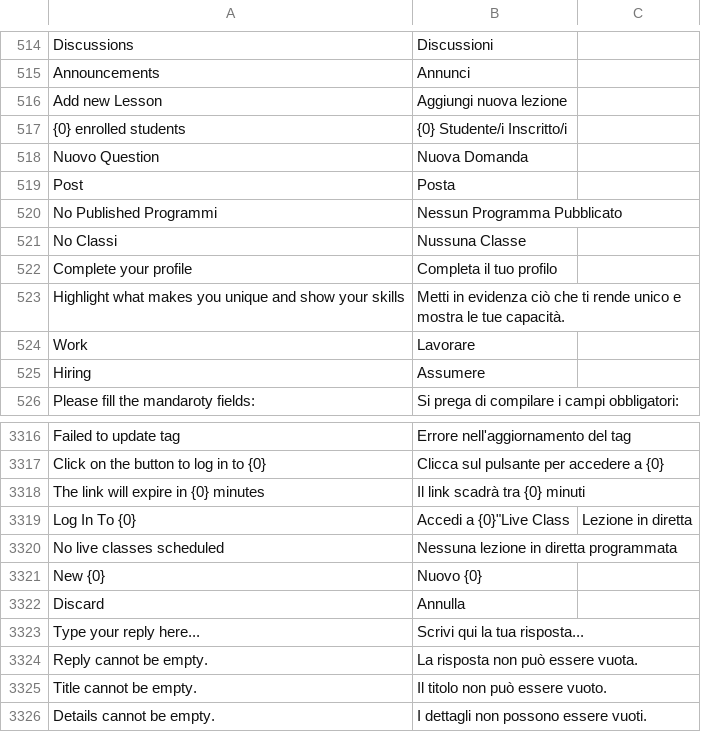
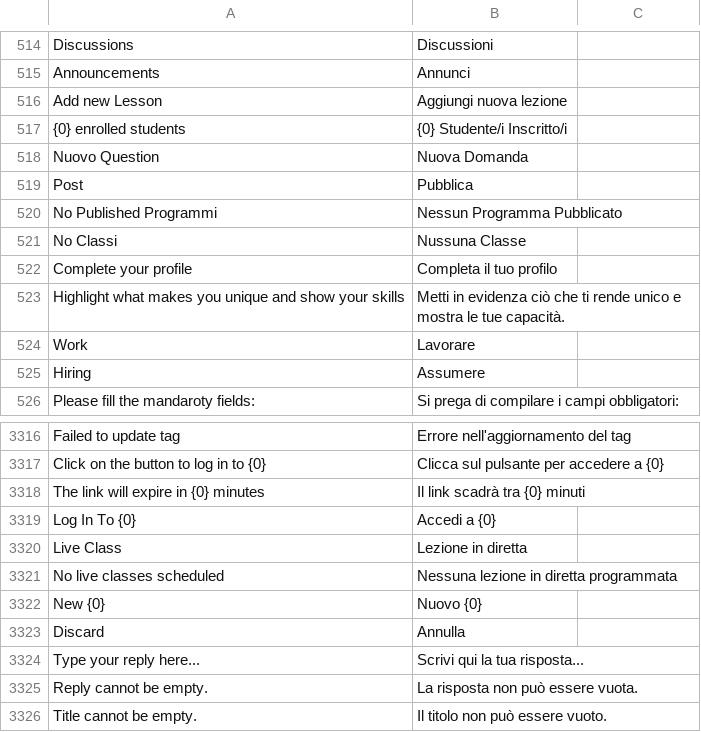
Before and after one commit to mrossi-os/lms, a CSV file: lms/translations/it.csv, drawn as a sheet; only a part is shown, gaps mark what is left out; the shorter side is filled out with more unchanged rows; the diff covers the shown part only; the diff names each change by its address in the sheet, - before the commit and + after, or states it on an @@ line.

```diff
--- a/lms/translations/it.csv
+++ b/lms/translations/it.csv
-B519: Posta
+B519: Pubblica
-B3319: Accedi a {0}"Live Class
+B3319: Accedi a {0}
-C3319: Lezione in diretta
+C3319: (empty)
+row 3320: Live Class | Lezione in diretta
```
Also changed, not shown: 46 added rows elsewhere in this file, 6 other files.
